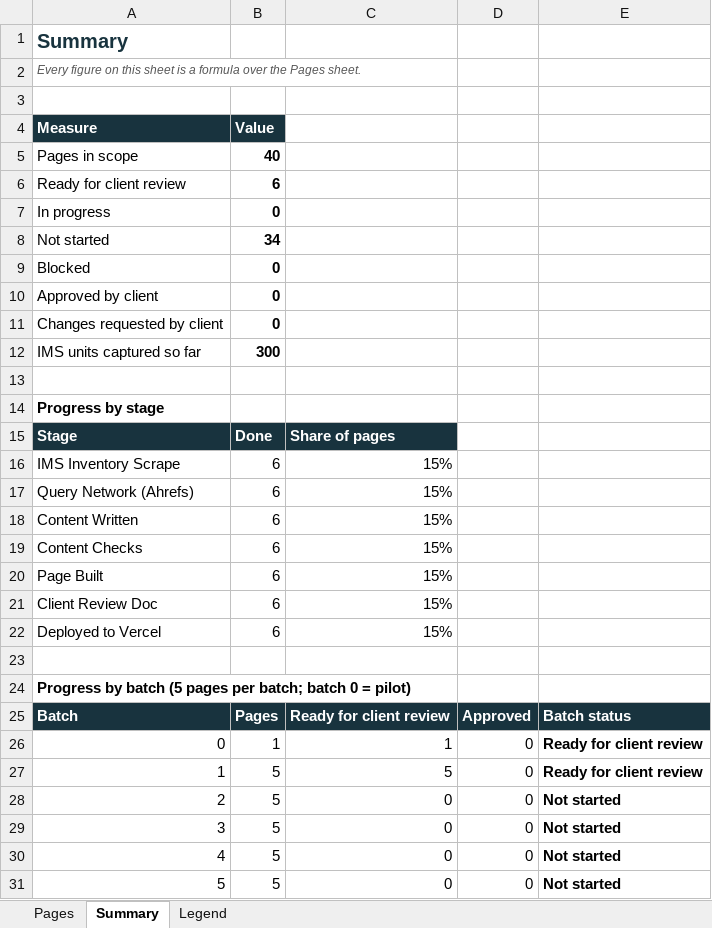
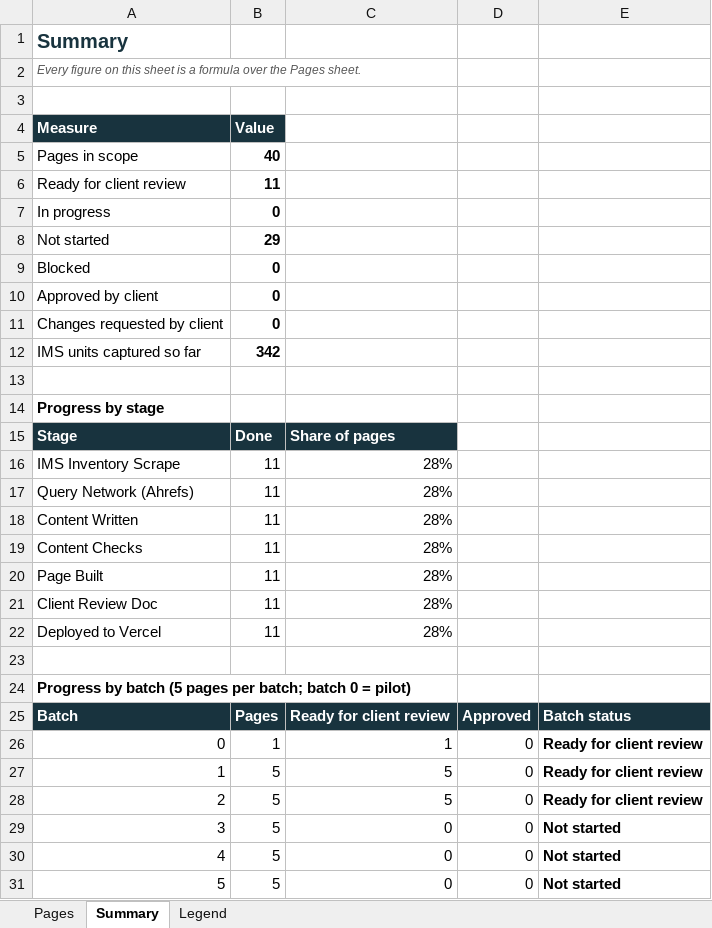
Before and after one commit to access-op-digital/international-process-plants-updated, an Excel workbook: docs/ipp-40-pages-status-tracker.xlsx, sheet Summary, drawn as a sheet; only a part is shown; values as stored, in another font and other column widths than the file's, no borders; the diff names each change by its address in the sheet, - before the commit and + after, or states it on an @@ line.

```diff
--- a/docs/ipp-40-pages-status-tracker.xlsx (sheet Summary)
+++ b/docs/ipp-40-pages-status-tracker.xlsx (sheet Summary)
-B6: 6
+B6: 11
-B8: 34
+B8: 29
-B12: 300
+B12: 342
-B16:B22: 6
+B16:B22: 11
-C16:C22: 15%
+C16:C22: 28%
-C28: 0
+C28: 5
-E28: Not started
+E28: Ready for client review
```
Also changed, not shown: sheet Pages.
